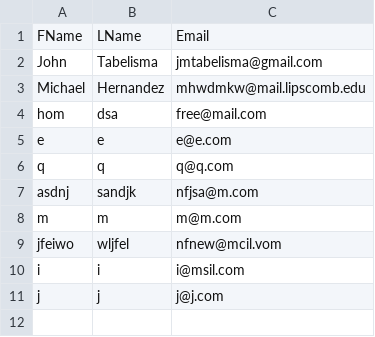
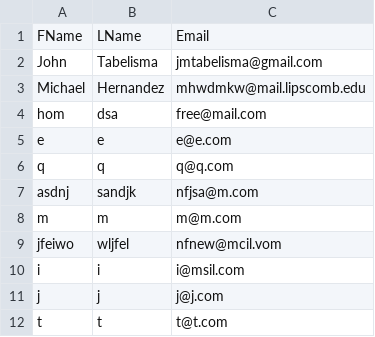
Before and after one commit to Lunatic-Labs/pointless-project, a CSV file: web-server/includes/contact-data.csv, drawn as a sheet.

```diff
--- a/web-server/includes/contact-data.csv
+++ b/web-server/includes/contact-data.csv
@@ -11 +11,2 @@ i,i,i@msil.com
 j,j,j@j.com
+t,t,t@t.com
```
Also changed, not shown: 1 other file.
